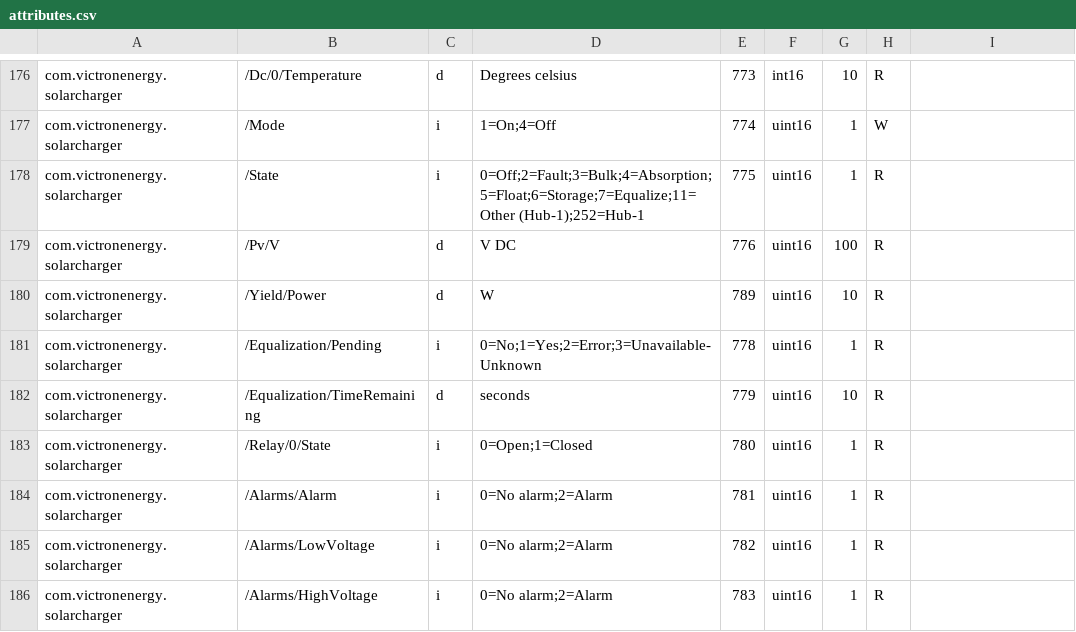
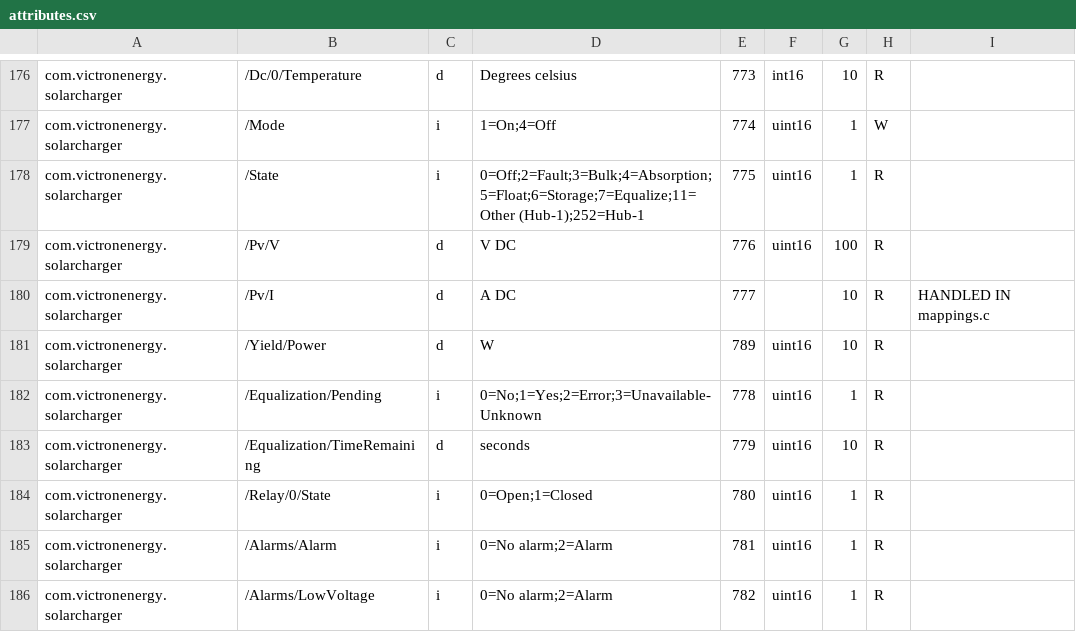
Before and after one commit to victronenergy/dbus_modbustcp, a CSV file: attributes.csv, drawn as a sheet; only a part is shown, gaps mark what is left out; the shorter side is filled out with more unchanged rows; the diff names each change by its address in the sheet, - before the commit and + after, or states it on an @@ line.

Commit message:
add dummy PV current register to attributes
Add a line for register 777 to attributes.csv, but leave
the type blank so it isn't actually used. This way it
is visible in the file, should anyone use it as an
information source for available register numbers,
but still handled separately.

```diff
--- a/attributes.csv
+++ b/attributes.csv
+row 180: com.victronenergy.solarcharger | /Pv/I | d | A DC | 777 |  | 10 | R | HANDLED IN mappings.c
```
